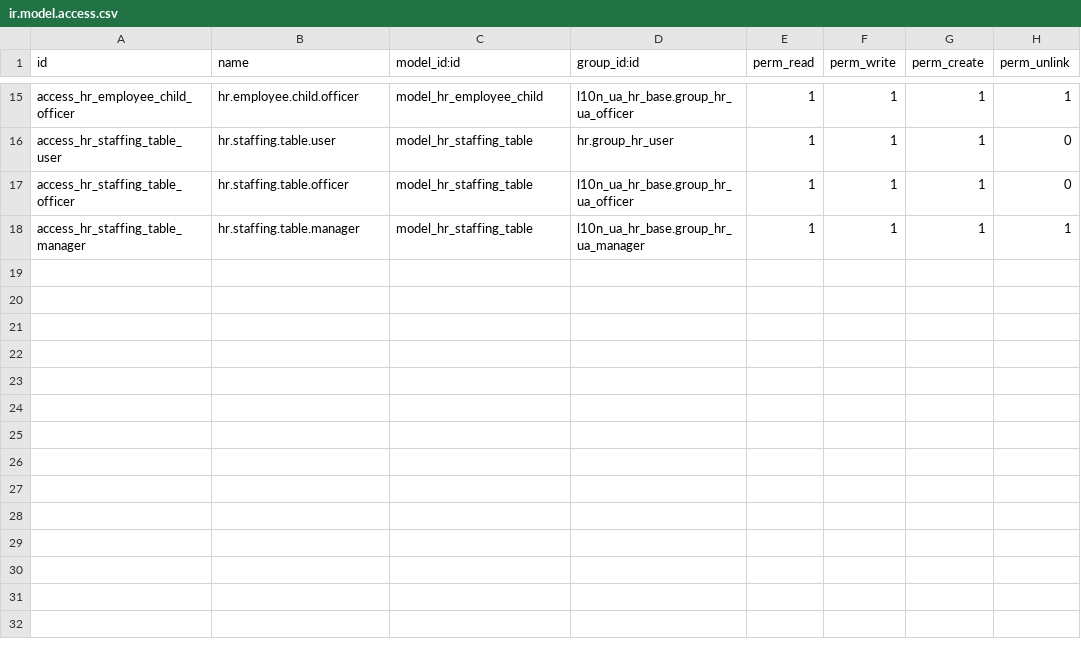
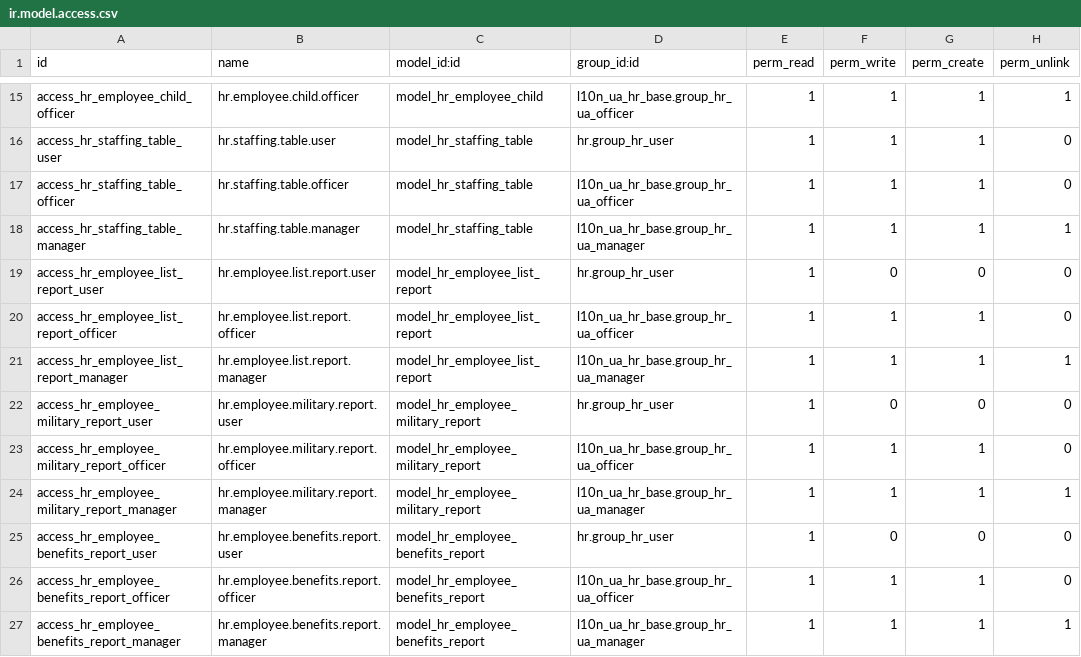
Before and after one commit to ForcePushAndPray/l10n_ua, a CSV file: l10n_ua_hr_base/security/ir.model.access.csv, drawn as a sheet; only a part is shown, gaps mark what is left out.

```diff
--- a/l10n_ua_hr_base/security/ir.model.access.csv
+++ b/l10n_ua_hr_base/security/ir.model.access.csv
@@ -18 +18,10 @@ access_hr_staffing_table_officer,hr.staffing.table.officer,model_hr_staffing_tab
 access_hr_staffing_table_manager,hr.staffing.table.manager,model_hr_staffing_table,l10n_ua_hr_base.group_hr_ua_manager,1,1,1,1
+access_hr_employee_list_report_user,hr.employee.list.report.user,model_hr_employee_list_report,hr.group_hr_user,1,0,0,0
+access_hr_employee_list_report_officer,hr.employee.list.report.officer,model_hr_employee_list_report,l10n_ua_hr_base.group_hr_ua_officer,1,1,1,0
+access_hr_employee_list_report_manager,hr.employee.list.report.manager,model_hr_employee_list_report,l10n_ua_hr_base.group_hr_ua_manager,1,1,1,1
+access_hr_employee_military_report_user,hr.employee.military.report.user,model_hr_employee_military_report,hr.group_hr_user,1,0,0,0
+access_hr_employee_military_report_officer,hr.employee.military.report.officer,model_hr_employee_military_report,l10n_ua_hr_base.group_hr_ua_officer,1,1,1,0
+access_hr_employee_military_report_manager,hr.employee.military.report.manager,model_hr_employee_military_report,l10n_ua_hr_base.group_hr_ua_manager,1,1,1,1
+access_hr_employee_benefits_report_user,hr.employee.benefits.report.user,model_hr_employee_benefits_report,hr.group_hr_user,1,0,0,0
+access_hr_employee_benefits_report_officer,hr.employee.benefits.report.officer,model_hr_employee_benefits_report,l10n_ua_hr_base.group_hr_ua_officer,1,1,1,0
+access_hr_employee_benefits_report_manager,hr.employee.benefits.report.manager,model_hr_employee_benefits_report,l10n_ua_hr_base.group_hr_ua_manager,1,1,1,1
```
Also changed, not shown: l10n_ua_hr_holidays/security/ir.model.access.csv, 14 other files.
